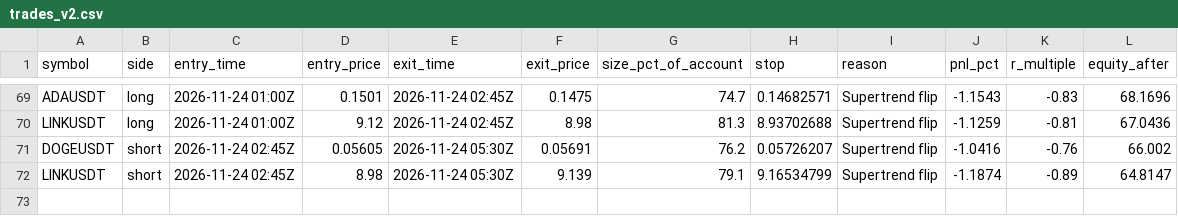
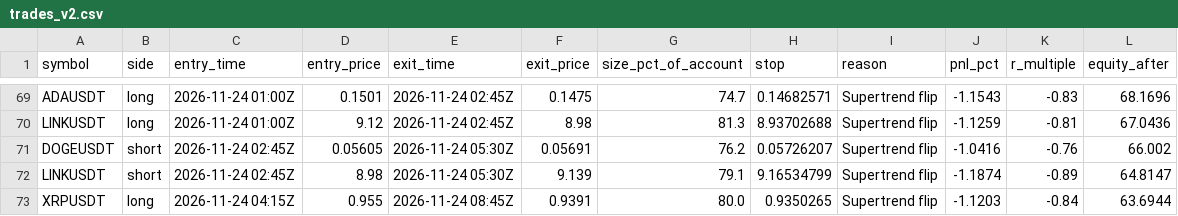
Before and after one commit to d4gh9jzy4p-arch/dema-supertrend-paper, a CSV file: trades_v2.csv, drawn as a sheet; only a part is shown, gaps mark what is left out.

```diff
--- a/trades_v2.csv
+++ b/trades_v2.csv
@@ -72 +72,2 @@ DOGEUSDT,short,2026-11-24 02:45Z,0.05605,2026-11-24 05:30Z,0.05691,76.2,0.057262
 LINKUSDT,short,2026-11-24 02:45Z,8.98,2026-11-24 05:30Z,9.139,79.1,9.16534799,Supertrend flip,-1.1874,-0.89,64.8147
+XRPUSDT,long,2026-11-24 04:15Z,0.955,2026-11-24 08:45Z,0.9391,80.0,0.9350265,Supertrend flip,-1.1203,-0.84,63.6944
```
Also changed, not shown: 7 other files.
